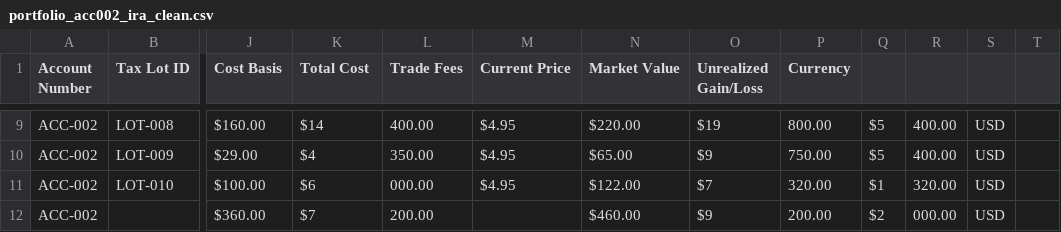
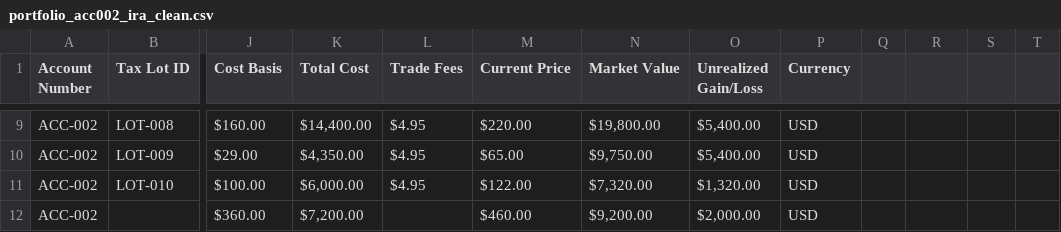
Before and after one commit to Brice-Financial-Projects/HedgeForge, a CSV file: data/raw/portfolio_acc002_ira_clean.csv, drawn as a sheet; only a part is shown, gaps mark what is left out; the diff covers the shown part only; the diff names each change by its address in the sheet, - before the commit and + after, or states it on an @@ line.

```diff
--- a/data/raw/portfolio_acc002_ira_clean.csv
+++ b/data/raw/portfolio_acc002_ira_clean.csv
-K9 (Total Cost): $14
+K9 (Total Cost): $14,400.00
-L9 (Trade Fees): 400.00
+L9 (Trade Fees): $4.95
-M9 (Current Price): $4.95
+M9 (Current Price): $220.00
-N9 (Market Value): $220.00
+N9 (Market Value): $19,800.00
-O9 (Unrealized Gain/Loss): $19
+O9 (Unrealized Gain/Loss): $5,400.00
-P9 (Currency): 800.00
+P9 (Currency): USD
-Q9:Q10: $5
+Q9:Q10: (empty)
-R9:R10: 400.00
+R9:R10: (empty)
-S9:S12: USD
+S9:S12: (empty)
-K10 (Total Cost): $4
+K10 (Total Cost): $4,350.00
-L10 (Trade Fees): 350.00
+L10 (Trade Fees): $4.95
-M10 (Current Price): $4.95
+M10 (Current Price): $65.00
-N10 (Market Value): $65.00
+N10 (Market Value): $9,750.00
-O10 (Unrealized Gain/Loss): $9
+O10 (Unrealized Gain/Loss): $5,400.00
-P10 (Currency): 750.00
+P10 (Currency): USD
-K11 (Total Cost): $6
+K11 (Total Cost): $6,000.00
-L11 (Trade Fees): 000.00
+L11 (Trade Fees): $4.95
-M11 (Current Price): $4.95
+M11 (Current Price): $122.00
-N11 (Market Value): $122.00
+N11 (Market Value): $7,320.00
-O11 (Unrealized Gain/Loss): $7
+O11 (Unrealized Gain/Loss): $1,320.00
-P11 (Currency): 320.00
+P11 (Currency): USD
-Q11: $1
+Q11: (empty)
-R11: 320.00
+R11: (empty)
-K12 (Total Cost): $7
+K12 (Total Cost): $7,200.00
-L12 (Trade Fees): 200.00
+L12 (Trade Fees): (empty)
-M12 (Current Price): (empty)
+M12 (Current Price): $460.00
-N12 (Market Value): $460.00
+N12 (Market Value): $9,200.00
-O12 (Unrealized Gain/Loss): $9
+O12 (Unrealized Gain/Loss): $2,000.00
-P12 (Currency): 200.00
+P12 (Currency): USD
-Q12: $2
+Q12: (empty)
-R12: 000.00
+R12: (empty)
```
Also changed, not shown: 150 edited cells elsewhere in this file, data/raw/portfolio_acc001_taxable_clean.csv, 31 other files.
